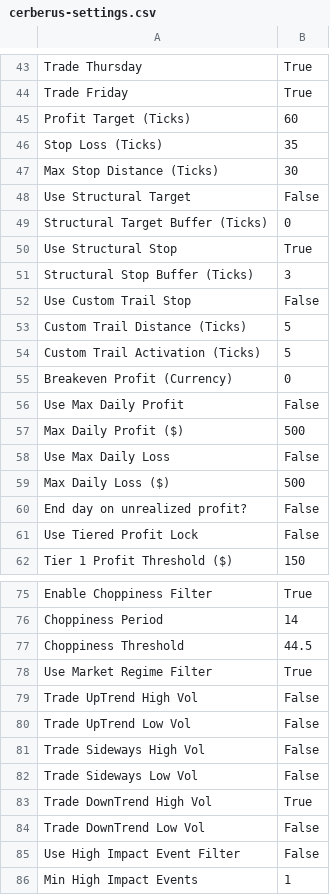
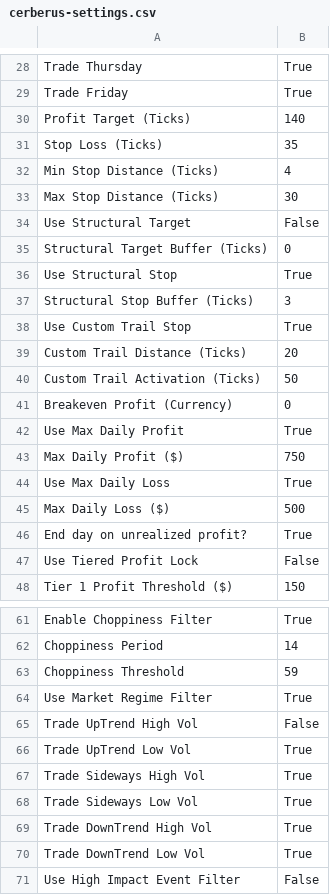
Before and after one commit to FluxTradeLLC/fluxtradenet-next, a CSV file: public/settings/cerberus-settings.csv, drawn as a sheet; only a part is shown, gaps mark what is left out; the shorter side is filled out with more unchanged rows; the diff covers the shown part only.

```diff
--- a/public/settings/cerberus-settings.csv
+++ b/public/settings/cerberus-settings.csv
@@ -44,4 +29,5 @@ Trade Thursday,True,
 Trade Friday,True,
-Profit Target (Ticks),60,
+Profit Target (Ticks),140,
 Stop Loss (Ticks),35,
+Min Stop Distance (Ticks),4,
 Max Stop Distance (Ticks),30,
@@ -51,11 +37,11 @@ Use Structural Stop,True,
 Structural Stop Buffer (Ticks),3,
-Use Custom Trail Stop,False,
-Custom Trail Distance (Ticks),5,
-Custom Trail Activation (Ticks),5,
+Use Custom Trail Stop,True,
+Custom Trail Distance (Ticks),20,
+Custom Trail Activation (Ticks),50,
 Breakeven Profit (Currency),0,
-Use Max Daily Profit,False,
-Max Daily Profit ($),500,
-Use Max Daily Loss,False,
+Use Max Daily Profit,True,
+Max Daily Profit ($),750,
+Use Max Daily Loss,True,
 Max Daily Loss ($),500,
-End day on unrealized profit?,False,
+End day on unrealized profit?,True,
 Use Tiered Profit Lock,False,
@@ -76,10 +62,10 @@ Enable Choppiness Filter,True,
 Choppiness Period,14,
-Choppiness Threshold,44.5,
+Choppiness Threshold,59,
 Use Market Regime Filter,True,
 Trade UpTrend High Vol,False,
-Trade UpTrend Low Vol,False,
-Trade Sideways High Vol,False,
-Trade Sideways Low Vol,False,
+Trade UpTrend Low Vol,True,
+Trade Sideways High Vol,True,
+Trade Sideways Low Vol,True,
 Trade DownTrend High Vol,True,
-Trade DownTrend Low Vol,False,
+Trade DownTrend Low Vol,True,
 Use High Impact Event Filter,False,
```
Also changed, not shown: 19 added rows, 15 removed rows and 15 edited cells elsewhere in this file, public/backtests/cerberus.csv, 6 other files.
